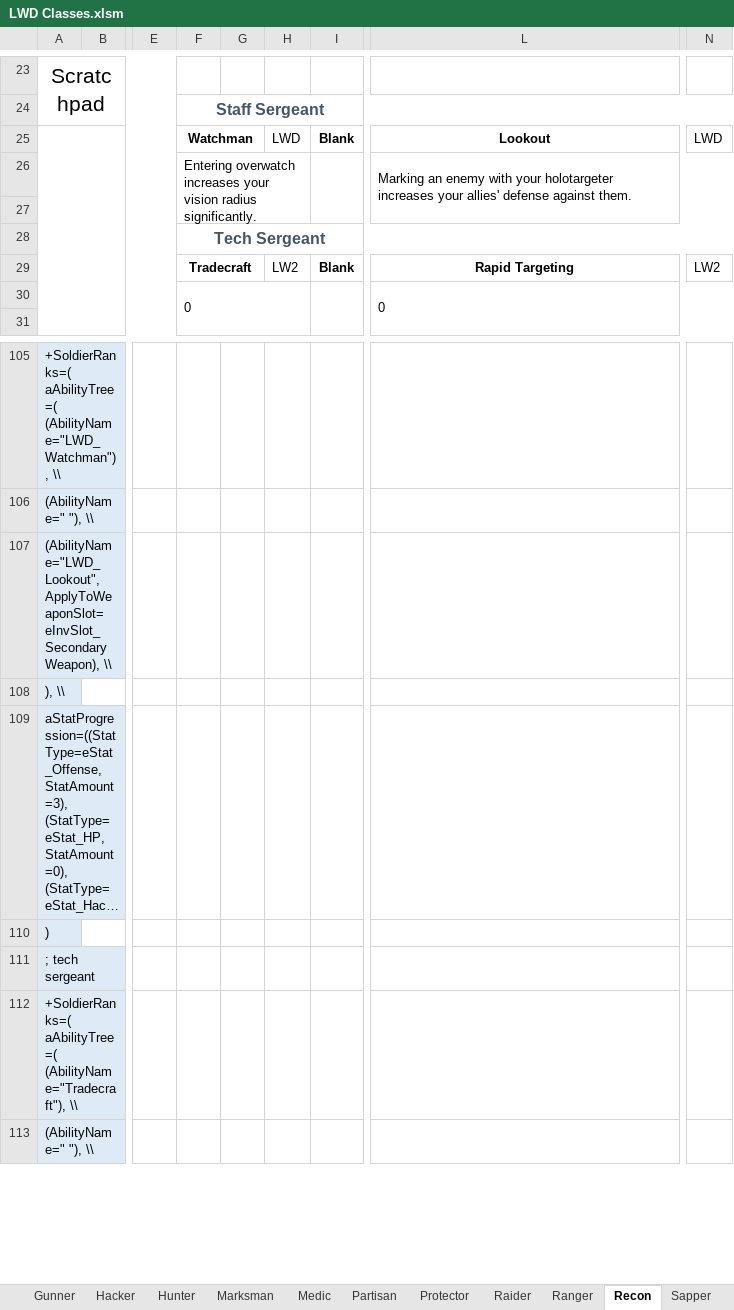
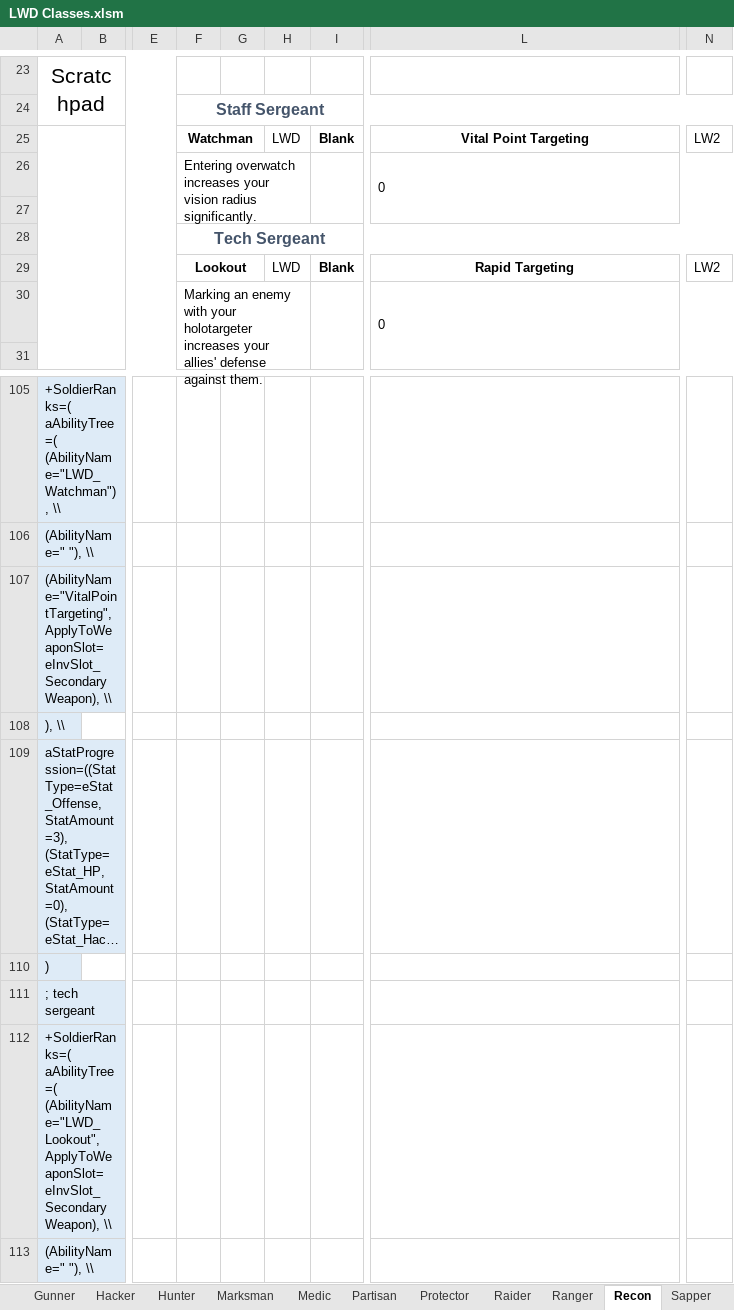
Before and after one commit to DaTedinator/LongWarDivided, an Excel workbook: Long War Divided/LWD Classes.xlsm, sheet Recon, drawn as a sheet; only a part is shown, gaps mark what is left out; long unchanged cells end in …; values as stored, in another font and other column widths than the file's, no borders; charts and pictures not drawn; the diff names each change by its address in the sheet, - before the commit and + after, or states it on an @@ line.

```diff
--- a/Long War Divided/LWD Classes.xlsm (sheet Recon)
+++ b/Long War Divided/LWD Classes.xlsm (sheet Recon)
-L25: Lookout
+L25: Vital Point Targeting
-N25: LWD
+N25: LW2
-L26: Marking an enemy with your holotargeter increases your allies' defense against them.
+L26: 0
-F29: Tradecraft
+F29: Lookout
-H29: LW2
+H29: LWD
-F30: 0
+F30: Marking an enemy with your holotargeter increases your allies' defense against them.
-A107: (AbilityName="LWD_Lookout", ApplyToWeaponSlot=eInvSlot_SecondaryWeapon), \\
+A107: (AbilityName="VitalPointTargeting", ApplyToWeaponSlot=eInvSlot_SecondaryWeapon), \\
-A112: +SoldierRanks=( aAbilityTree=( (AbilityName="Tradecraft"), \\
+A112: +SoldierRanks=( aAbilityTree=( (AbilityName="LWD_Lookout", ApplyToWeaponSlot=eInvSlot_SecondaryWeapon), \\
```
Also changed, not shown: sheet Courser, sheet Marksman, sheet Dreadnought, sheet Abilities, sheet Ranger, sheet Medic, 7 more sheets, formulas that keep their value, 5 other files.
